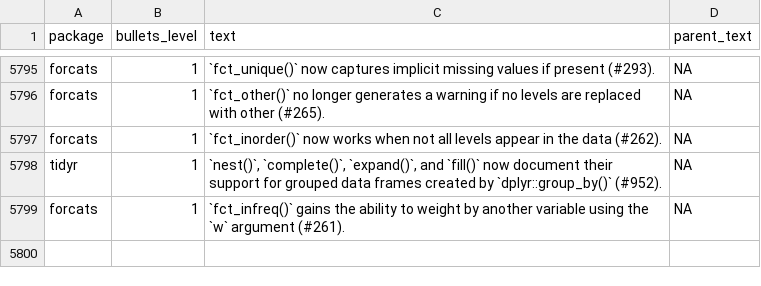
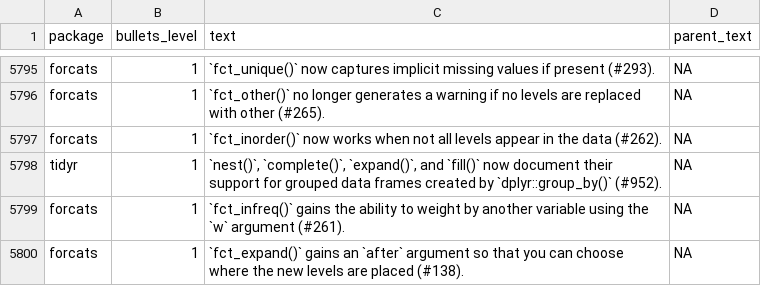
Before and after one commit to wurli/tidyverse-dev-bot, a CSV file: last_refresh_data.csv, drawn as a sheet; only a part is shown, gaps mark what is left out.

```diff
--- a/last_refresh_data.csv
+++ b/last_refresh_data.csv
@@ -6142 +6142,2 @@ tidyr,1,"`nest()`, `complete()`, `expand()`, and `fill()` now document their sup
 forcats,1,`fct_infreq()` gains the ability to weight by another variable using the `w` argument (#261).,NA
+forcats,1,`fct_expand()` gains an `after` argument so that you can choose where the new levels are placed (#138).,NA
```
Also changed, not shown: 3 other files.
